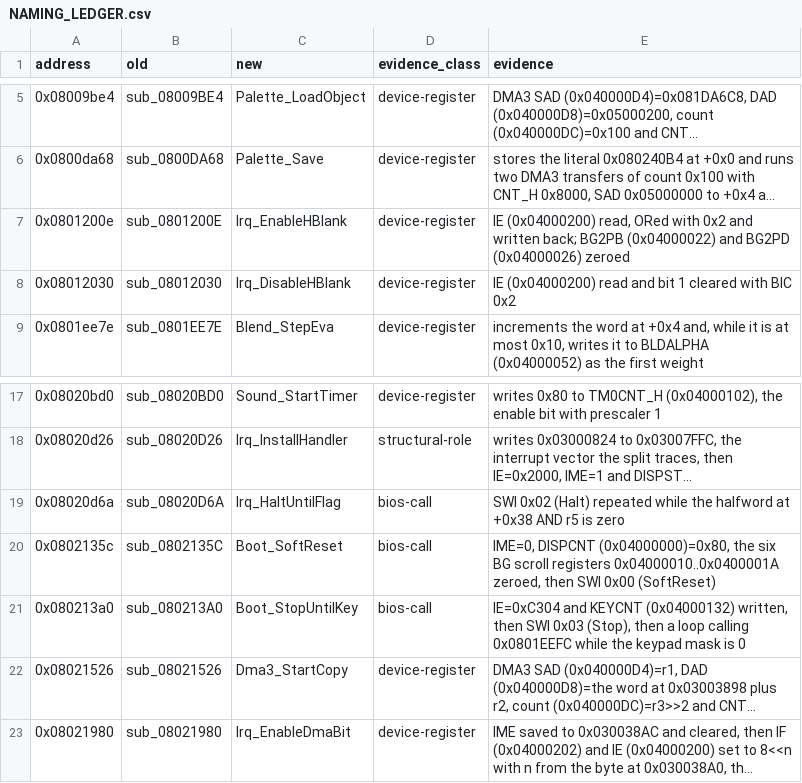
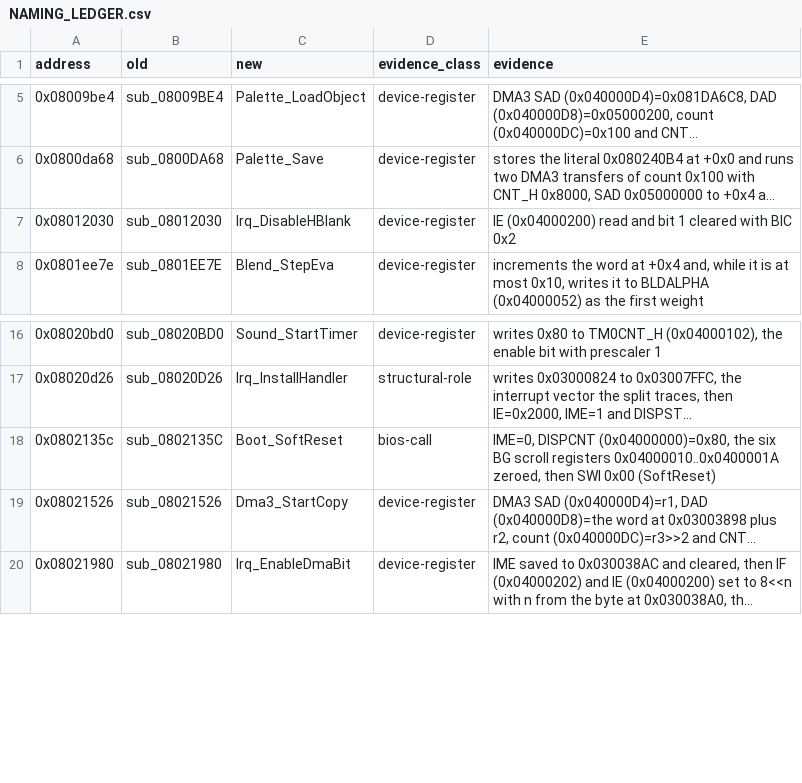
Before and after one commit to siruiusamory-cmyk/legacyofgoku2-disasm, a CSV file: docs/NAMING_LEDGER.csv, drawn as a sheet; only a part is shown, gaps mark what is left out; long unchanged cells end in …; the diff names each change by its address in the sheet, - before the commit and + after, or states it on an @@ line.

```diff
--- a/docs/NAMING_LEDGER.csv
+++ b/docs/NAMING_LEDGER.csv
-row 7: 0x0801200e | sub_0801200E | Irq_EnableHBlank | device-register | IE (0x04000200) read, ORed with 0x2 and written back; BG2PB (0x04000022) and BG2PD (0x04000026) zeroed
-row 19: 0x08020d6a | sub_08020D6A | Irq_HaltUntilFlag | bios-call | SWI 0x02 (Halt) repeated while the halfword at +0x38 AND r5 is zero
-row 21: 0x080213a0 | sub_080213A0 | Boot_StopUntilKey | bios-call | IE=0xC304 and KEYCNT (0x04000132) written, then SWI 0x03 (Stop), then a loop calling 0x0801EEFC while the keypad mask is 0
```
Also changed, not shown: tools/code/names.csv, 12 other files.
